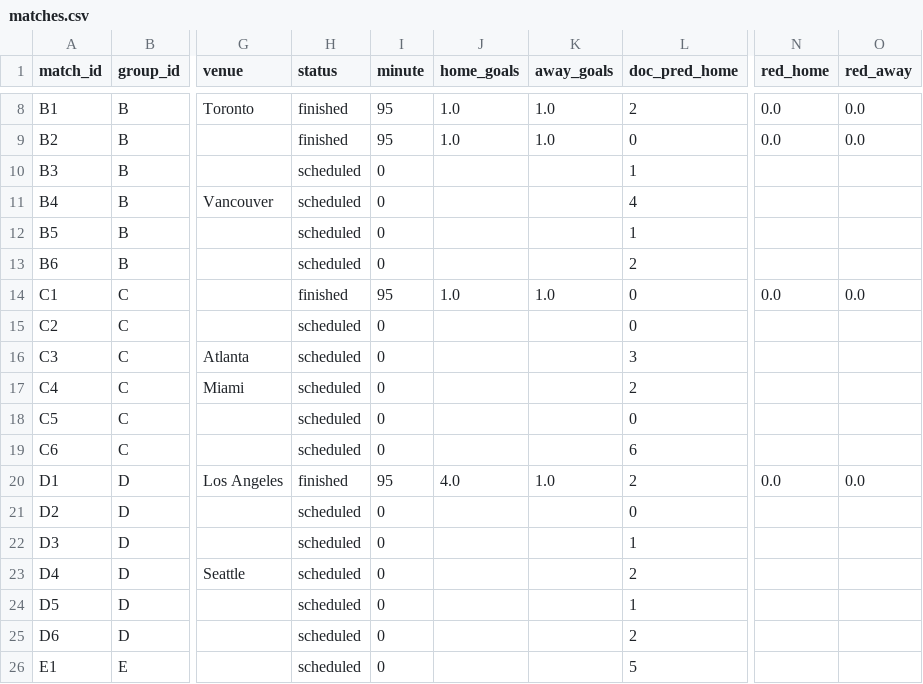
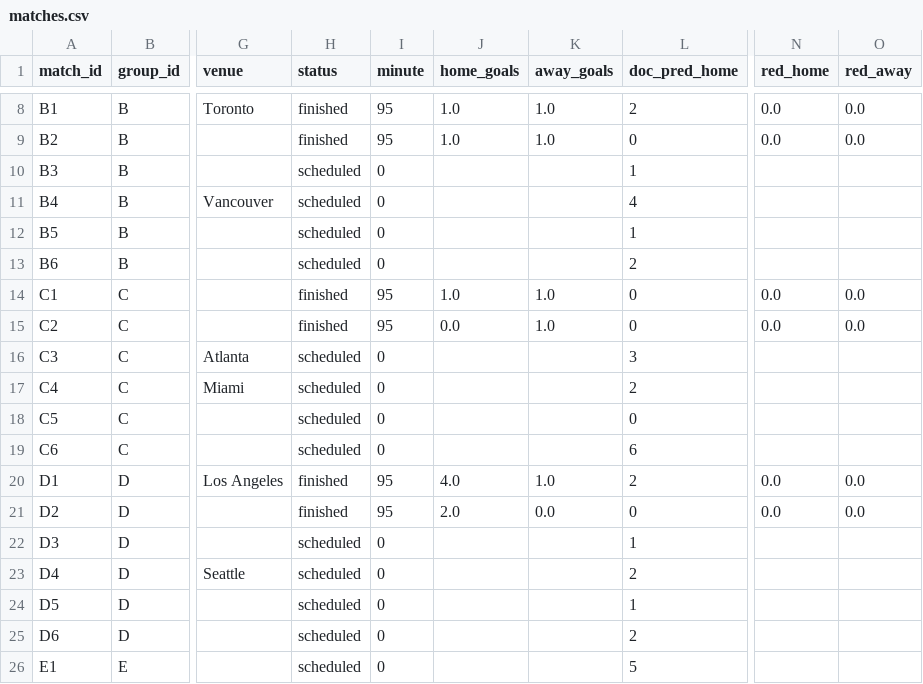
Before and after one commit to Amitro123/World_Cup_2026_prediction_workspace, a CSV file: data/matches.csv, drawn as a sheet; only a part is shown, gaps mark what is left out; the diff names each change by its address in the sheet, - before the commit and + after, or states it on an @@ line.

Commit message:
data: C2 Haiti 0-1 Scotland, D2 Australia 2-0 Turkey (TUR upset)

```diff
--- a/data/matches.csv
+++ b/data/matches.csv
-H15 (status): scheduled
+H15 (status): finished
-I15 (minute): 0
+I15 (minute): 95
-J15 (home_goals): (empty)
+J15 (home_goals): 0.0
-K15 (away_goals): (empty)
+K15 (away_goals): 1.0
-N15 (red_home): (empty)
+N15 (red_home): 0.0
-O15 (red_away): (empty)
+O15 (red_away): 0.0
-H21 (status): scheduled
+H21 (status): finished
-I21 (minute): 0
+I21 (minute): 95
-J21 (home_goals): (empty)
+J21 (home_goals): 2.0
-K21 (away_goals): (empty)
+K21 (away_goals): 0.0
-N21 (red_home): (empty)
+N21 (red_home): 0.0
-O21 (red_away): (empty)
+O21 (red_away): 0.0
```
